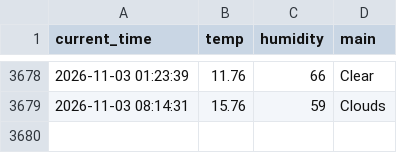
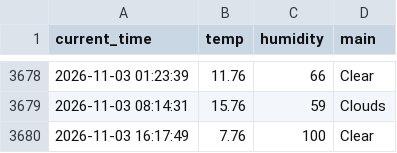
Before and after one commit to KKH2007/weather_5m, a CSV file: weather.csv, drawn as a sheet; only a part is shown, gaps mark what is left out.

```diff
--- a/weather.csv
+++ b/weather.csv
@@ -3679 +3679,2 @@ current_time,temp,humidity,main
 2026-11-03 08:14:31,15.76,59,Clouds
+2026-11-03 16:17:49,7.76,100,Clear
```
